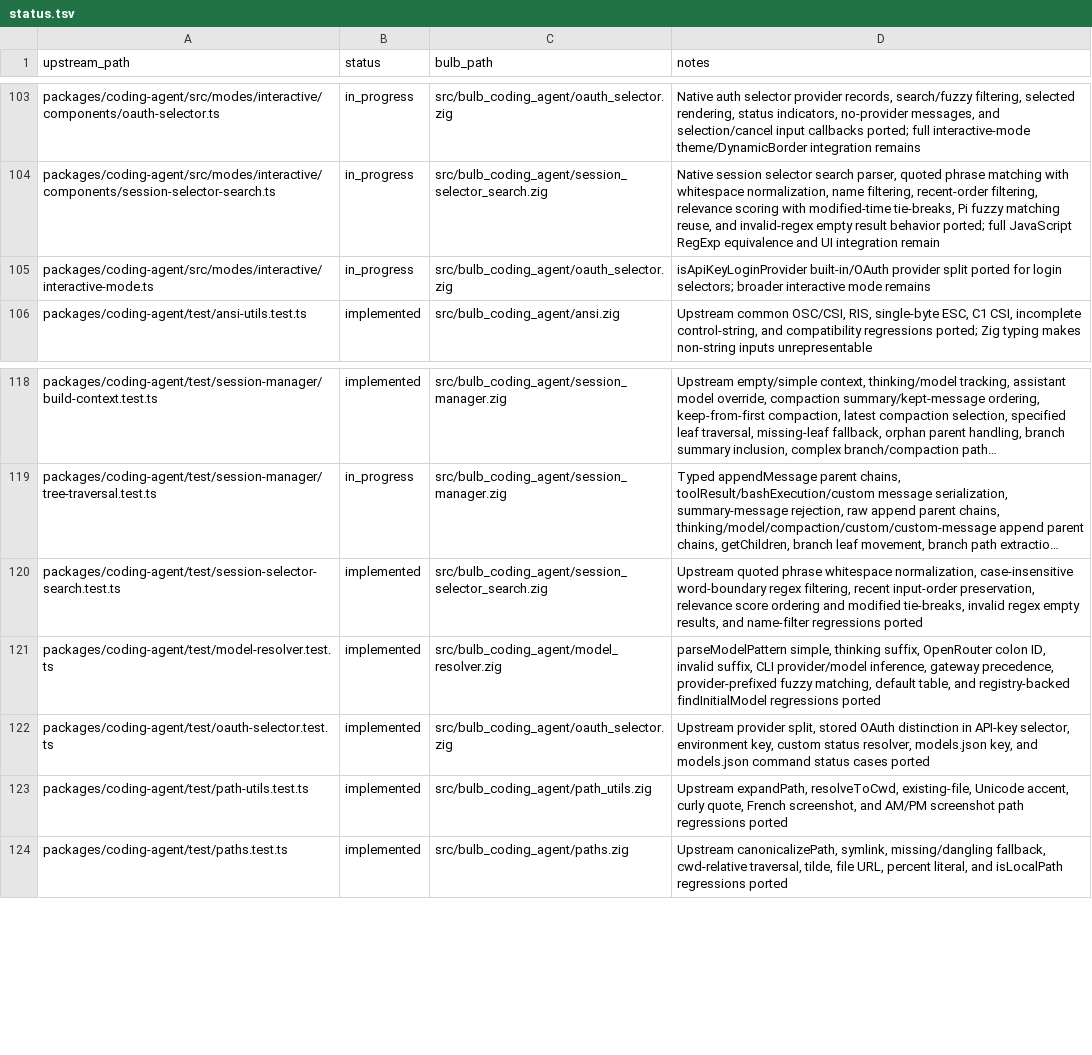
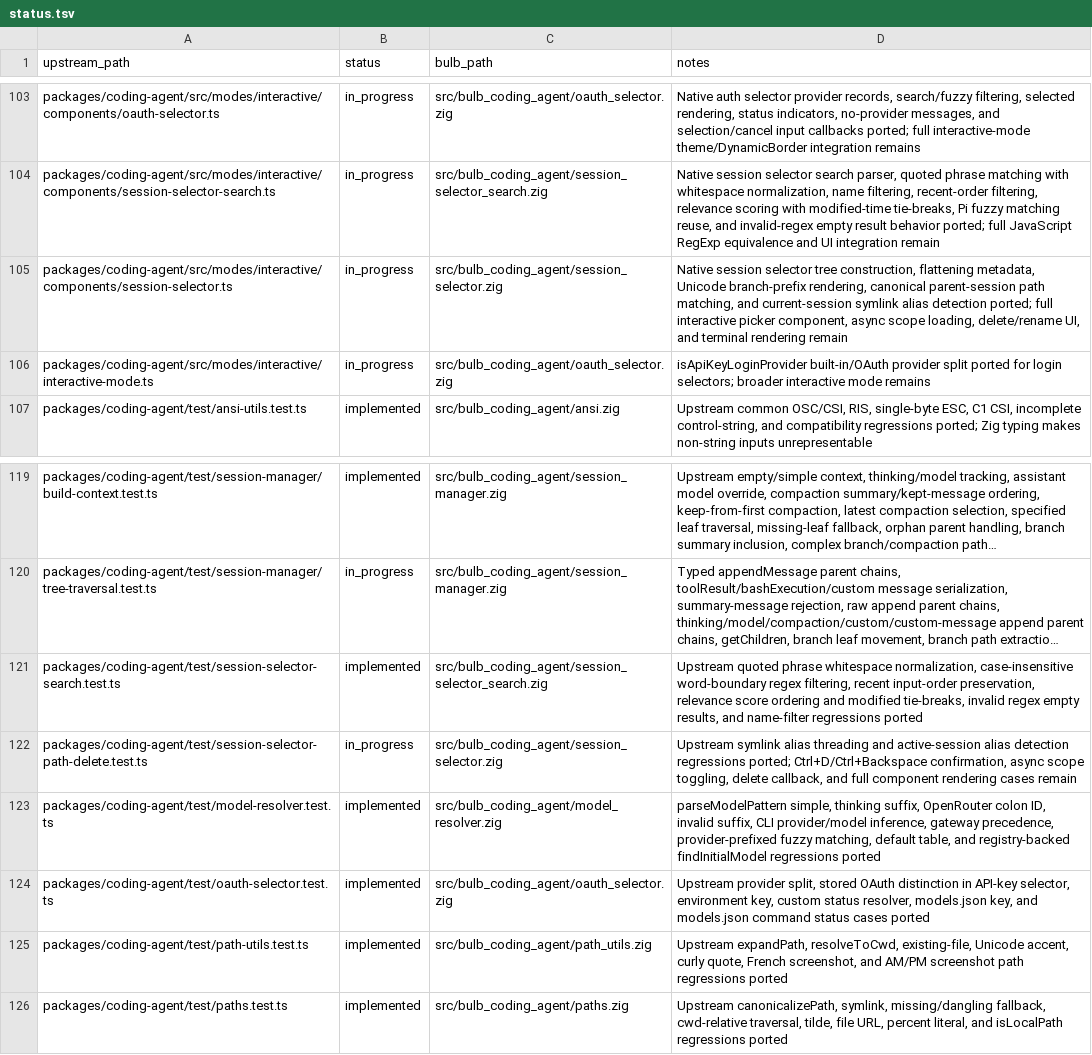
Before and after one commit to anggakhrsma/bulb, a TSV file: parity/status.tsv, drawn as a sheet; only a part is shown, gaps mark what is left out; long unchanged cells end in …; the diff names each change by its address in the sheet, - before the commit and + after, or states it on an @@ line.

Commit message:
feat: port session selector tree

```diff
--- a/parity/status.tsv
+++ b/parity/status.tsv
+row 105: packages/coding-agent/src/modes/interactive/components/session-selector.ts | in_progress | src/bulb_coding_agent/session_selector.zig | Native session selector tree construction, flattening metadata, Unicode branch-prefix rendering, canonical parent-session path matching, and current-session symlink alias detection ported; full interactive picker component, async scope loading, delete/rename UI, and terminal rendering remain
+row 122: packages/coding-agent/test/session-selector-path-delete.test.ts | in_progress | src/bulb_coding_agent/session_selector.zig | Upstream symlink alias threading and active-session alias detection regressions ported; Ctrl+D/Ctrl+Backspace confirmation, async scope toggling, delete callback, and full component rendering cases remain
```
Also changed, not shown: parity/ledger.tsv, 2 other files.
